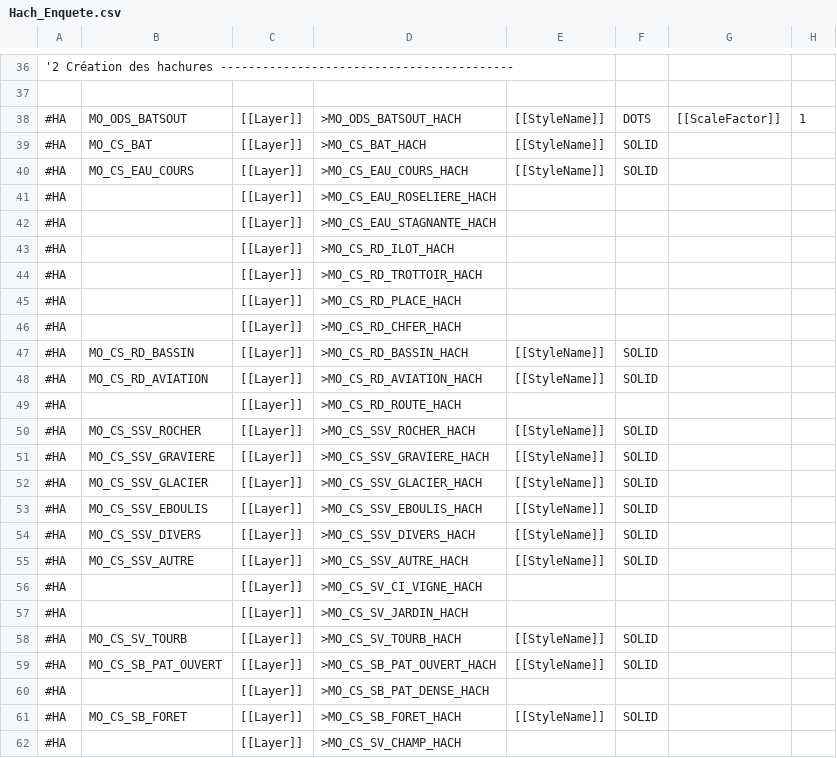
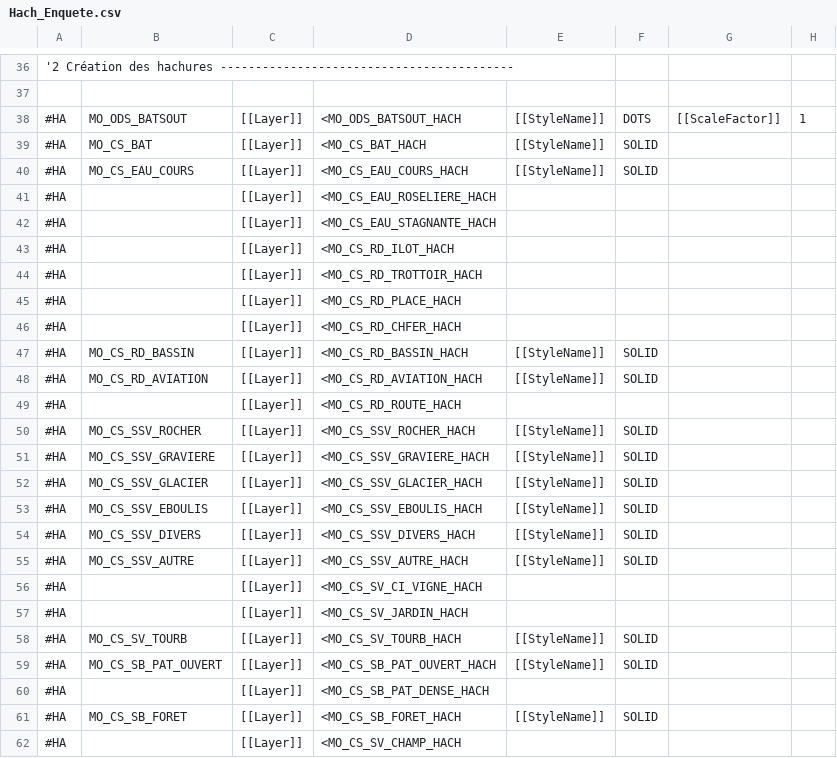
Before and after one commit to Tamu/revo, a CSV file: install/REVO.bundle/Contents/Actions/Hach_Enquete.csv, drawn as a sheet; only a part is shown, gaps mark what is left out.

```diff
--- a/install/REVO.bundle/Contents/Actions/Hach_Enquete.csv
+++ b/install/REVO.bundle/Contents/Actions/Hach_Enquete.csv
@@ -37,26 +37,26 @@
 
-#HA;MO_ODS_BATSOUT;[[Layer]];>MO_ODS_BATSOUT_HACH;[[StyleName]];DOTS;[[ScaleFactor]];1;
-#HA;MO_CS_BAT;[[Layer]];>MO_CS_BAT_HACH;[[StyleName]];SOLID;
-#HA;MO_CS_EAU_COURS;[[Layer]];>MO_CS_EAU_COURS_HACH;[[StyleName]];SOLID;
-#HA;;[[Layer]];>MO_CS_EAU_ROSELIERE_HACH;
-#HA;;[[Layer]];>MO_CS_EAU_STAGNANTE_HACH;
-#HA;;[[Layer]];>MO_CS_RD_ILOT_HACH;
-#HA;;[[Layer]];>MO_CS_RD_TROTTOIR_HACH;
-#HA;;[[Layer]];>MO_CS_RD_PLACE_HACH;
-#HA;;[[Layer]];>MO_CS_RD_CHFER_HACH;
-#HA;MO_CS_RD_BASSIN;[[Layer]];>MO_CS_RD_BASSIN_HACH;[[StyleName]];SOLID;
-#HA;MO_CS_RD_AVIATION;[[Layer]];>MO_CS_RD_AVIATION_HACH;[[StyleName]];SOLID;
-#HA;;[[Layer]];>MO_CS_RD_ROUTE_HACH;
-#HA;MO_CS_SSV_ROCHER;[[Layer]];>MO_CS_SSV_ROCHER_HACH;[[StyleName]];SOLID;
-#HA;MO_CS_SSV_GRAVIERE;[[Layer]];>MO_CS_SSV_GRAVIERE_HACH;[[StyleName]];SOLID;
-#HA;MO_CS_SSV_GLACIER;[[Layer]];>MO_CS_SSV_GLACIER_HACH;[[StyleName]];SOLID;
-#HA;MO_CS_SSV_EBOULIS;[[Layer]];>MO_CS_SSV_EBOULIS_HACH;[[StyleName]];SOLID;
-#HA;MO_CS_SSV_DIVERS;[[Layer]];>MO_CS_SSV_DIVERS_HACH;[[StyleName]];SOLID;
-#HA;MO_CS_SSV_AUTRE;[[Layer]];>MO_CS_SSV_AUTRE_HACH;[[StyleName]];SOLID;
-#HA;;[[Layer]];>MO_CS_SV_CI_VIGNE_HACH;
-#HA;;[[Layer]];>MO_CS_SV_JARDIN_HACH;
-#HA;MO_CS_SV_TOURB;[[Layer]];>MO_CS_SV_TOURB_HACH;[[StyleName]];SOLID;
-#HA;MO_CS_SB_PAT_OUVERT;[[Layer]];>MO_CS_SB_PAT_OUVERT_HACH;[[StyleName]];SOLID;
-#HA;;[[Layer]];>MO_CS_SB_PAT_DENSE_HACH;
-#HA;MO_CS_SB_FORET;[[Layer]];>MO_CS_SB_FORET_HACH;[[StyleName]];SOLID;
-#HA;;[[Layer]];>MO_CS_SV_CHAMP_HACH;
+#HA;MO_ODS_BATSOUT;[[Layer]];<MO_ODS_BATSOUT_HACH;[[StyleName]];DOTS;[[ScaleFactor]];1;
+#HA;MO_CS_BAT;[[Layer]];<MO_CS_BAT_HACH;[[StyleName]];SOLID;
+#HA;MO_CS_EAU_COURS;[[Layer]];<MO_CS_EAU_COURS_HACH;[[StyleName]];SOLID;
+#HA;;[[Layer]];<MO_CS_EAU_ROSELIERE_HACH;
+#HA;;[[Layer]];<MO_CS_EAU_STAGNANTE_HACH;
+#HA;;[[Layer]];<MO_CS_RD_ILOT_HACH;
+#HA;;[[Layer]];<MO_CS_RD_TROTTOIR_HACH;
+#HA;;[[Layer]];<MO_CS_RD_PLACE_HACH;
+#HA;;[[Layer]];<MO_CS_RD_CHFER_HACH;
+#HA;MO_CS_RD_BASSIN;[[Layer]];<MO_CS_RD_BASSIN_HACH;[[StyleName]];SOLID;
+#HA;MO_CS_RD_AVIATION;[[Layer]];<MO_CS_RD_AVIATION_HACH;[[StyleName]];SOLID;
+#HA;;[[Layer]];<MO_CS_RD_ROUTE_HACH;
+#HA;MO_CS_SSV_ROCHER;[[Layer]];<MO_CS_SSV_ROCHER_HACH;[[StyleName]];SOLID;
+#HA;MO_CS_SSV_GRAVIERE;[[Layer]];<MO_CS_SSV_GRAVIERE_HACH;[[StyleName]];SOLID;
+#HA;MO_CS_SSV_GLACIER;[[Layer]];<MO_CS_SSV_GLACIER_HACH;[[StyleName]];SOLID;
+#HA;MO_CS_SSV_EBOULIS;[[Layer]];<MO_CS_SSV_EBOULIS_HACH;[[StyleName]];SOLID;
+#HA;MO_CS_SSV_DIVERS;[[Layer]];<MO_CS_SSV_DIVERS_HACH;[[StyleName]];SOLID;
+#HA;MO_CS_SSV_AUTRE;[[Layer]];<MO_CS_SSV_AUTRE_HACH;[[StyleName]];SOLID;
+#HA;;[[Layer]];<MO_CS_SV_CI_VIGNE_HACH;
+#HA;;[[Layer]];<MO_CS_SV_JARDIN_HACH;
+#HA;MO_CS_SV_TOURB;[[Layer]];<MO_CS_SV_TOURB_HACH;[[StyleName]];SOLID;
+#HA;MO_CS_SB_PAT_OUVERT;[[Layer]];<MO_CS_SB_PAT_OUVERT_HACH;[[StyleName]];SOLID;
+#HA;;[[Layer]];<MO_CS_SB_PAT_DENSE_HACH;
+#HA;MO_CS_SB_FORET;[[Layer]];<MO_CS_SB_FORET_HACH;[[StyleName]];SOLID;
+#HA;;[[Layer]];<MO_CS_SV_CHAMP_HACH;
```
Also changed, not shown: install/REVO.bundle/Contents/Actions/Hach_Bat_grises.csv, install/REVO.bundle/Contents/Actions/Hach_Mutation.csv, 4 other files.
